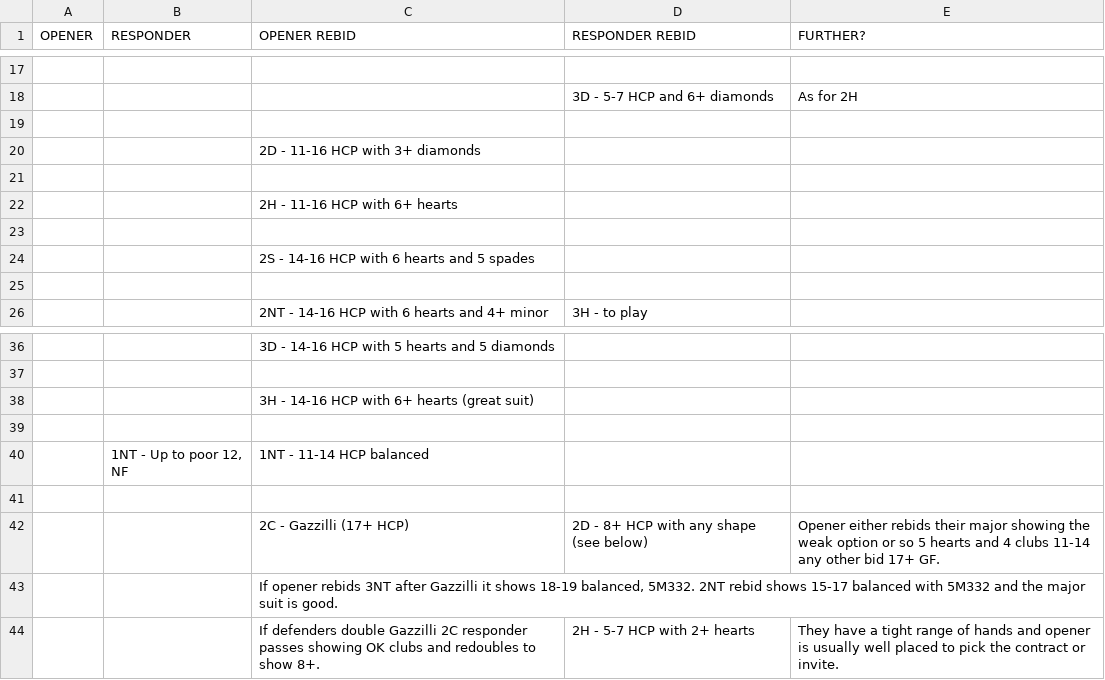
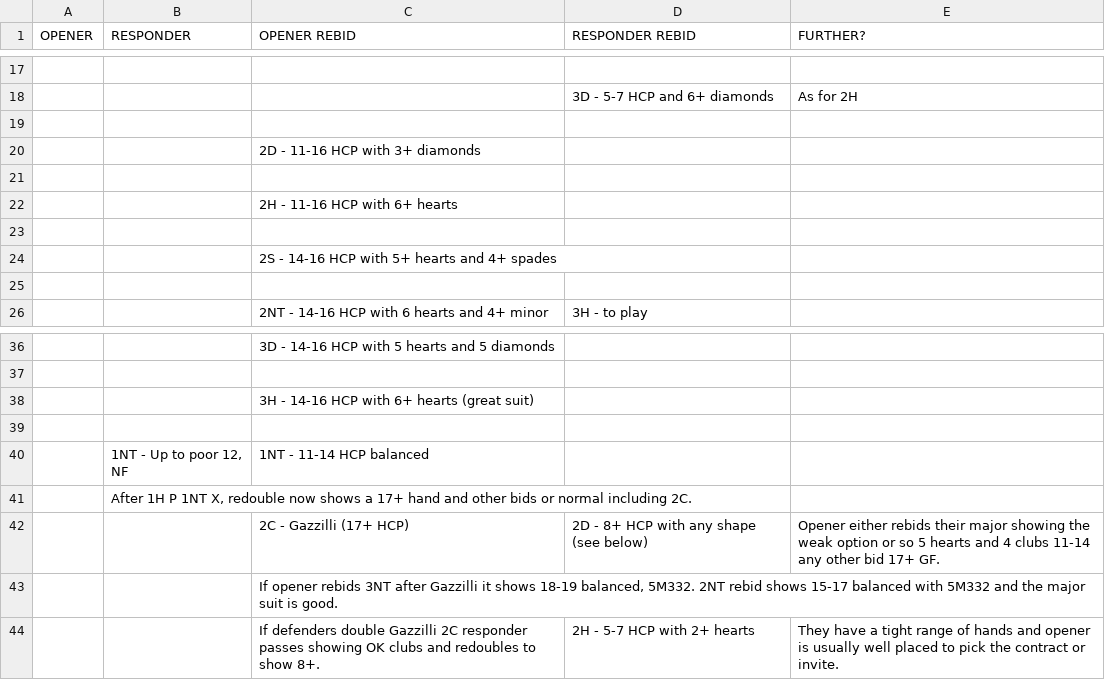
Before and after one commit to thehoglet/pm-sys, a CSV file: csv/1H.csv, drawn as a sheet; only a part is shown, gaps mark what is left out; the diff names each change by its address in the sheet, - before the commit and + after, or states it on an @@ line.

```diff
--- a/csv/1H.csv
+++ b/csv/1H.csv
-C24 (OPENER REBID): 2S - 14-16 HCP with 6 hearts and 5 spades
+C24 (OPENER REBID): 2S - 14-16 HCP with 5+ hearts and 4+ spades
-B41 (RESPONDER): (empty)
+B41 (RESPONDER): After 1H P 1NT X, redouble now shows a 17+ hand and other bids or normal including 2C.
```
Also changed, not shown: csv/1S.csv, 4 other files.
